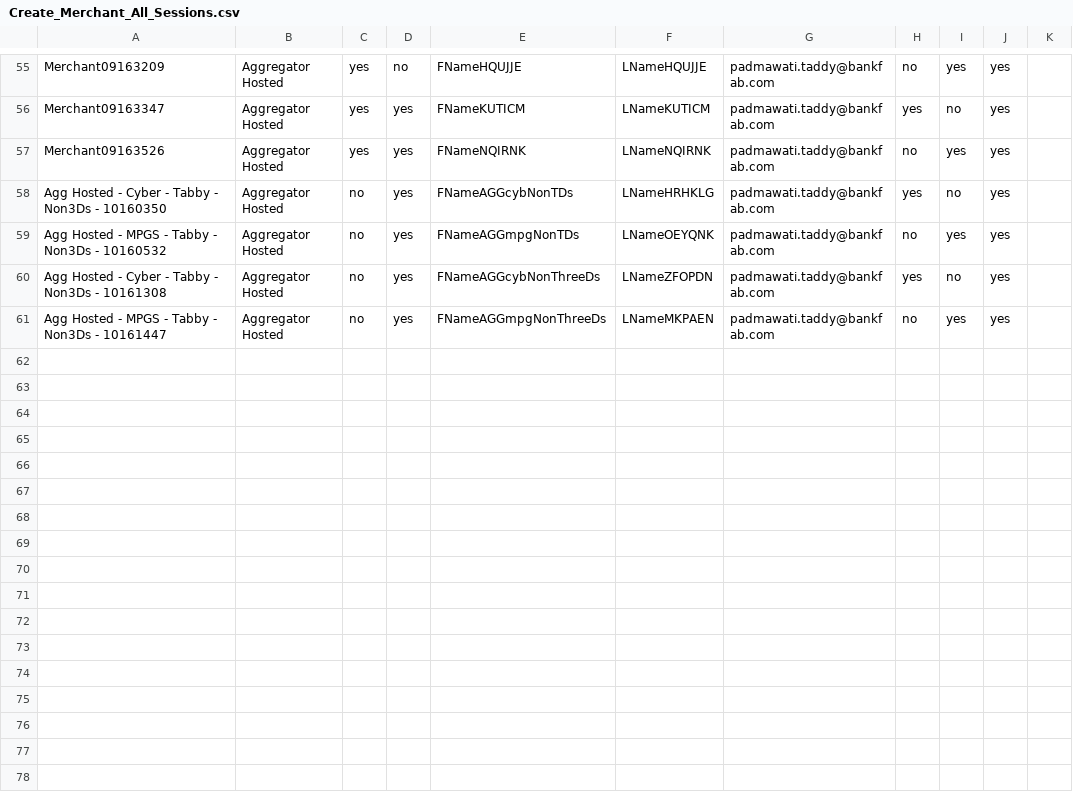
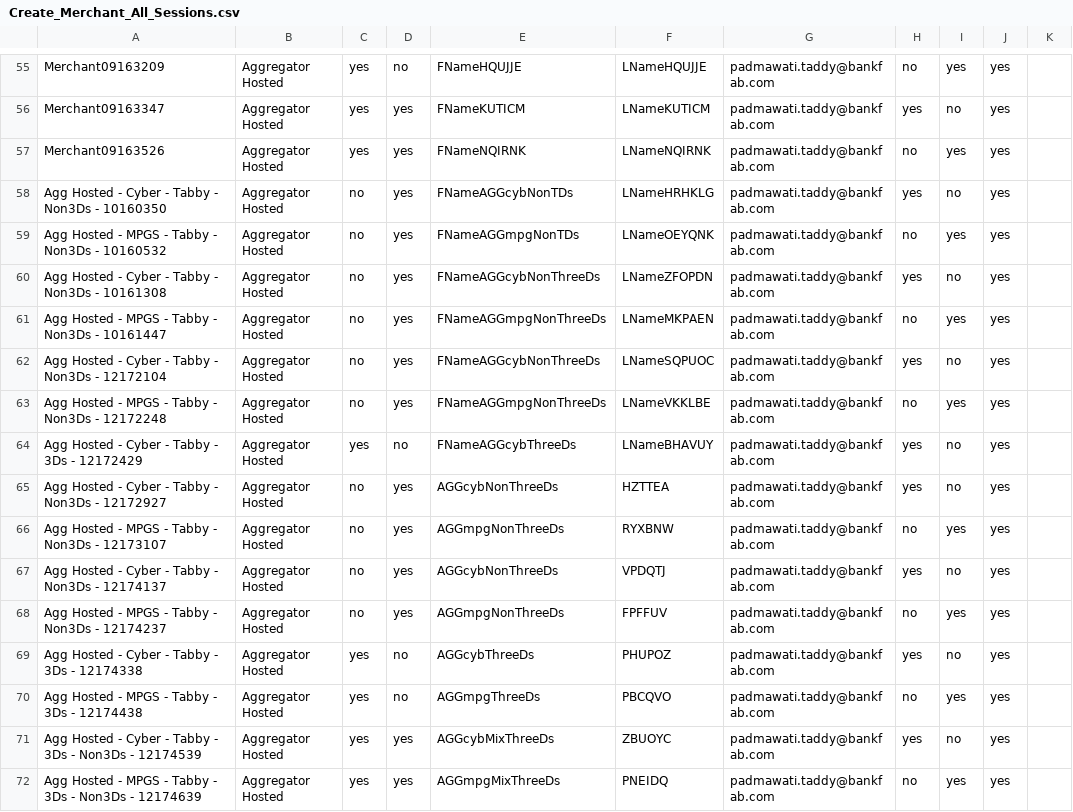
Before and after one commit to sidag99/Safexpay-Testing, a CSV file: Output_Files/Create_Merchant_All_Sessions.csv, drawn as a sheet; only a part is shown, gaps mark what is left out; the diff names each change by its address in the sheet, - before the commit and + after, or states it on an @@ line.

```diff
--- a/Output_Files/Create_Merchant_All_Sessions.csv
+++ b/Output_Files/Create_Merchant_All_Sessions.csv
+row 62: Agg Hosted - Cyber - Tabby - Non3Ds - 12172104 | Aggregator Hosted | no | yes | FNameAGGcybNonThreeDs | LNameSQPUOC | padmawati.taddy@bankfab.com | yes | no | yes
+row 63: Agg Hosted - MPGS - Tabby - Non3Ds - 12172248 | Aggregator Hosted | no | yes | FNameAGGmpgNonThreeDs | LNameVKKLBE | padmawati.taddy@bankfab.com | no | yes | yes
+row 64: Agg Hosted - Cyber - Tabby - 3Ds - 12172429 | Aggregator Hosted | yes | no | FNameAGGcybThreeDs | LNameBHAVUY | padmawati.taddy@bankfab.com | yes | no | yes
+row 65: Agg Hosted - Cyber - Tabby - Non3Ds - 12172927 | Aggregator Hosted | no | yes | AGGcybNonThreeDs | HZTTEA | padmawati.taddy@bankfab.com | yes | no | yes
+row 66: Agg Hosted - MPGS - Tabby - Non3Ds - 12173107 | Aggregator Hosted | no | yes | AGGmpgNonThreeDs | RYXBNW | padmawati.taddy@bankfab.com | no | yes | yes
+row 67: Agg Hosted - Cyber - Tabby - Non3Ds - 12174137 | Aggregator Hosted | no | yes | AGGcybNonThreeDs | VPDQTJ | padmawati.taddy@bankfab.com | yes | no | yes
+row 68: Agg Hosted - MPGS - Tabby - Non3Ds - 12174237 | Aggregator Hosted | no | yes | AGGmpgNonThreeDs | FPFFUV | padmawati.taddy@bankfab.com | no | yes | yes
+row 69: Agg Hosted - Cyber - Tabby - 3Ds - 12174338 | Aggregator Hosted | yes | no | AGGcybThreeDs | PHUPOZ | padmawati.taddy@bankfab.com | yes | no | yes
+row 70: Agg Hosted - MPGS - Tabby - 3Ds - 12174438 | Aggregator Hosted | yes | no | AGGmpgThreeDs | PBCQVO | padmawati.taddy@bankfab.com | no | yes | yes
+row 71: Agg Hosted - Cyber - Tabby - 3Ds - Non3Ds - 12174539 | Aggregator Hosted | yes | yes | AGGcybMixThreeDs | ZBUOYC | padmawati.taddy@bankfab.com | yes | no | yes
+row 72: Agg Hosted - MPGS - Tabby - 3Ds - Non3Ds - 12174639 | Aggregator Hosted | yes | yes | AGGmpgMixThreeDs | PNEIDQ | padmawati.taddy@bankfab.com | no | yes | yes
```
Also changed, not shown: Configuration_Files/Transactions/Card Information/Tabby.csv, Output_Files/Create_Merchant_Last_Session.csv, 26 other files.
